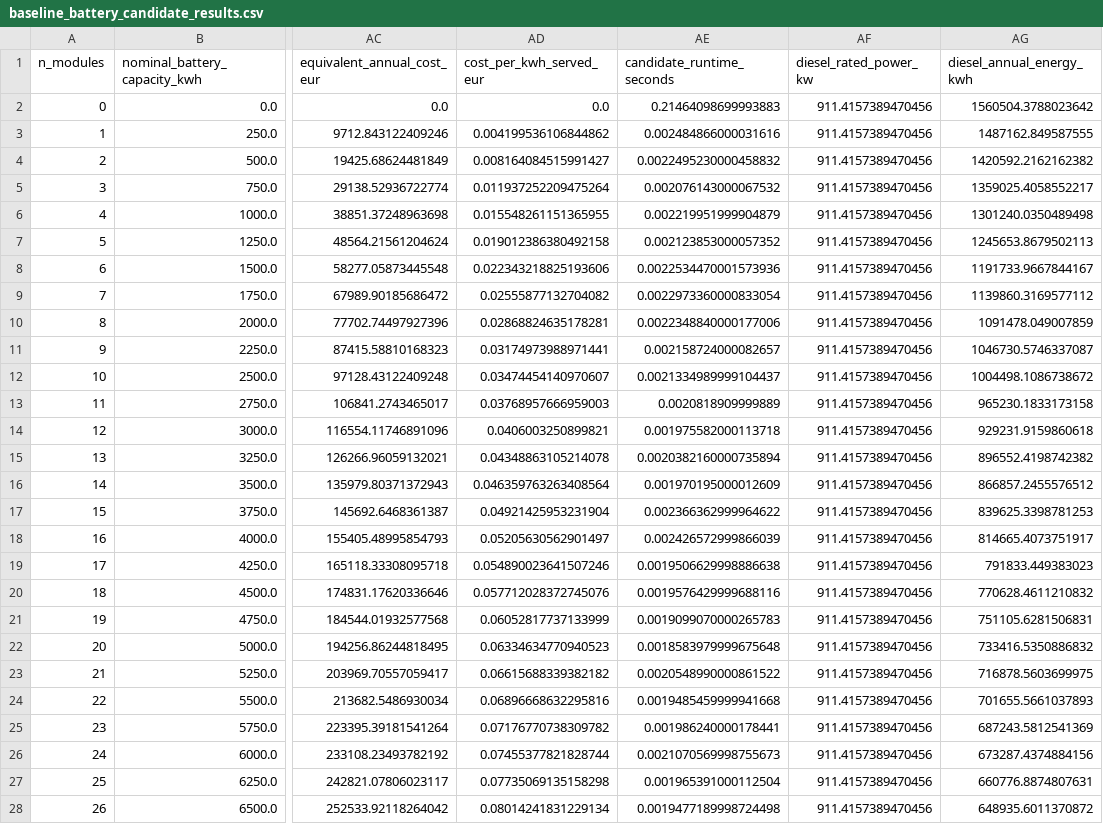
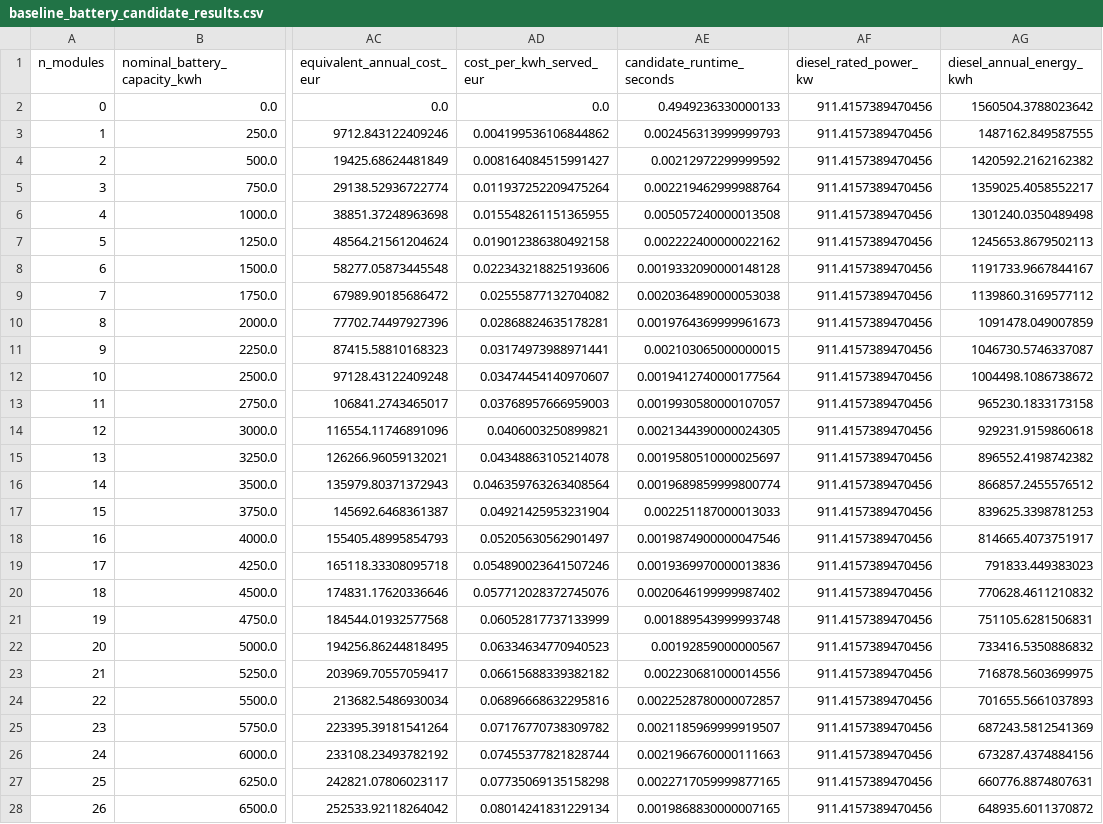
Before and after one commit to sulhos/Leonardo-Assignment, a CSV file: outputs/tables/baseline_battery_candidate_results.csv, drawn as a sheet; only a part is shown, gaps mark what is left out; the diff covers the shown part only; the diff names each change by its address in the sheet, - before the commit and + after, or states it on an @@ line.

```diff
--- a/outputs/tables/baseline_battery_candidate_results.csv
+++ b/outputs/tables/baseline_battery_candidate_results.csv
-AE2 (candidate_runtime_seconds): 0.21464098699993883
+AE2 (candidate_runtime_seconds): 0.4949236330000133
-AE3 (candidate_runtime_seconds): 0.002484866000031616
+AE3 (candidate_runtime_seconds): 0.002456313999999793
-AE4 (candidate_runtime_seconds): 0.0022495230000458832
+AE4 (candidate_runtime_seconds): 0.00212972299999592
-AE5 (candidate_runtime_seconds): 0.002076143000067532
+AE5 (candidate_runtime_seconds): 0.002219462999988764
-AE6 (candidate_runtime_seconds): 0.002219951999904879
+AE6 (candidate_runtime_seconds): 0.005057240000013508
-AE7 (candidate_runtime_seconds): 0.002123853000057352
+AE7 (candidate_runtime_seconds): 0.002222400000022162
-AE8 (candidate_runtime_seconds): 0.0022534470001573936
+AE8 (candidate_runtime_seconds): 0.0019332090000148128
-AE9 (candidate_runtime_seconds): 0.0022973360000833054
+AE9 (candidate_runtime_seconds): 0.0020364890000053038
-AE10 (candidate_runtime_seconds): 0.0022348840000177006
+AE10 (candidate_runtime_seconds): 0.0019764369999961673
-AE11 (candidate_runtime_seconds): 0.002158724000082657
+AE11 (candidate_runtime_seconds): 0.002103065000000015
-AE12 (candidate_runtime_seconds): 0.0021334989999104437
+AE12 (candidate_runtime_seconds): 0.0019412740000177564
-AE13 (candidate_runtime_seconds): 0.0020818909999889
+AE13 (candidate_runtime_seconds): 0.0019930580000107057
-AE14 (candidate_runtime_seconds): 0.001975582000113718
+AE14 (candidate_runtime_seconds): 0.0021344390000024305
-AE15 (candidate_runtime_seconds): 0.0020382160000735894
+AE15 (candidate_runtime_seconds): 0.0019580510000025697
-AE16 (candidate_runtime_seconds): 0.001970195000012609
+AE16 (candidate_runtime_seconds): 0.0019689859999800774
-AE17 (candidate_runtime_seconds): 0.002366362999964622
+AE17 (candidate_runtime_seconds): 0.002251187000013033
-AE18 (candidate_runtime_seconds): 0.002426572999866039
+AE18 (candidate_runtime_seconds): 0.0019874900000047546
-AE19 (candidate_runtime_seconds): 0.0019506629998886638
+AE19 (candidate_runtime_seconds): 0.0019369970000013836
-AE20 (candidate_runtime_seconds): 0.0019576429999688116
+AE20 (candidate_runtime_seconds): 0.0020646199999987402
-AE21 (candidate_runtime_seconds): 0.0019099070000265783
+AE21 (candidate_runtime_seconds): 0.001889543999993748
-AE22 (candidate_runtime_seconds): 0.0018583979999675648
+AE22 (candidate_runtime_seconds): 0.00192859000000567
-AE23 (candidate_runtime_seconds): 0.0020548990000861522
+AE23 (candidate_runtime_seconds): 0.002230681000014556
-AE24 (candidate_runtime_seconds): 0.0019485459999941668
+AE24 (candidate_runtime_seconds): 0.0022528780000072857
-AE25 (candidate_runtime_seconds): 0.001986240000178441
+AE25 (candidate_runtime_seconds): 0.0021185969999919507
-AE26 (candidate_runtime_seconds): 0.0021070569998755673
+AE26 (candidate_runtime_seconds): 0.0021966760000111663
-AE27 (candidate_runtime_seconds): 0.001965391000112504
+AE27 (candidate_runtime_seconds): 0.0022717059999877165
-AE28 (candidate_runtime_seconds): 0.0019477189998724498
+AE28 (candidate_runtime_seconds): 0.0019868830000007165
```
Also changed, not shown: 54 edited cells elsewhere in this file, 4 other files.
